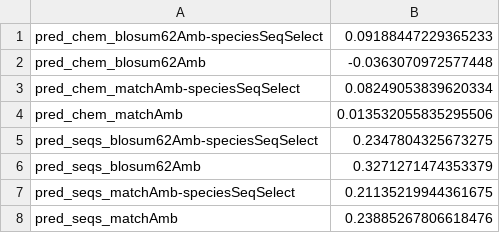
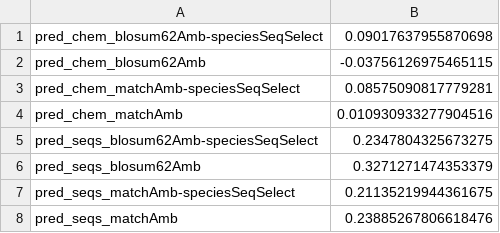
Before and after one commit to degnbol/GASP, a TSV file: results/10-experimentalValidation/corr.tsv, drawn as a sheet.

```diff
--- a/results/10-experimentalValidation/corr.tsv
+++ b/results/10-experimentalValidation/corr.tsv
@@ -1,5 +1,5 @@
-pred_chem_blosum62Amb-speciesSeqSelect	0.09188447229365233
-pred_chem_blosum62Amb	-0.0363070972577448
-pred_chem_matchAmb-speciesSeqSelect	0.08249053839620334
-pred_chem_matchAmb	0.013532055835295506
+pred_chem_blosum62Amb-speciesSeqSelect	0.09017637955870698
+pred_chem_blosum62Amb	-0.03756126975465115
+pred_chem_matchAmb-speciesSeqSelect	0.08575090817779281
+pred_chem_matchAmb	0.010930933277904516
 pred_seqs_blosum62Amb-speciesSeqSelect	0.2347804325673275
```
Also changed, not shown: results/10-experimentalValidation/auc.tsv.
